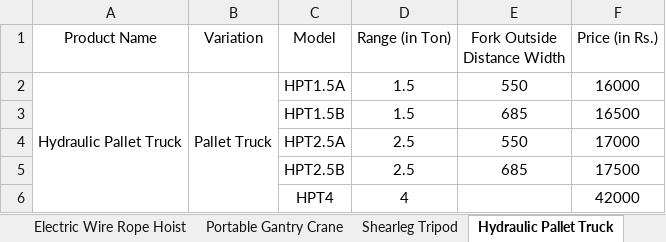
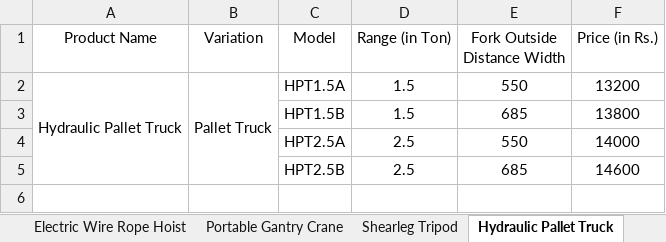
Before and after one commit to Iamtheonlyking1/product-pricing-app, an Excel workbook: Price and products last2.xlsx, sheet Hydraulic Pallet Truck, drawn as a sheet; values as stored, in another font and other column widths than the file's, no borders; charts and pictures not drawn; the diff names each change by its address in the sheet, - before the commit and + after, or states it on an @@ line.

Commit message:
price updates

```diff
--- a/Price and products last2.xlsx (sheet Hydraulic Pallet Truck)
+++ b/Price and products last2.xlsx (sheet Hydraulic Pallet Truck)
-F2 (Price (in Rs.)): 16000
+F2 (Price (in Rs.)): 13200
-F3 (Price (in Rs.)): 16500
+F3 (Price (in Rs.)): 13800
-F4 (Price (in Rs.)): 17000
+F4 (Price (in Rs.)): 14000
-F5 (Price (in Rs.)): 17500
+F5 (Price (in Rs.)): 14600
-row 6:  |  | HPT4 | 4 |  | 42000
```
Also changed, not shown: sheet Hydraulic Scissor Table, other sheet tabs, charts or pictures.
